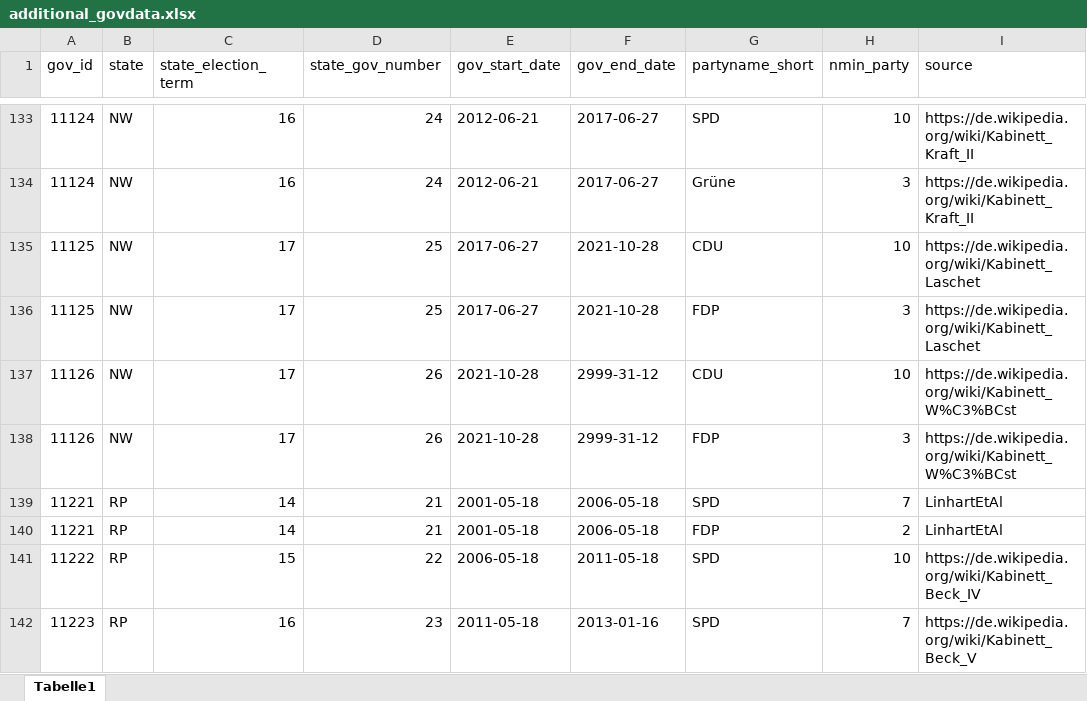
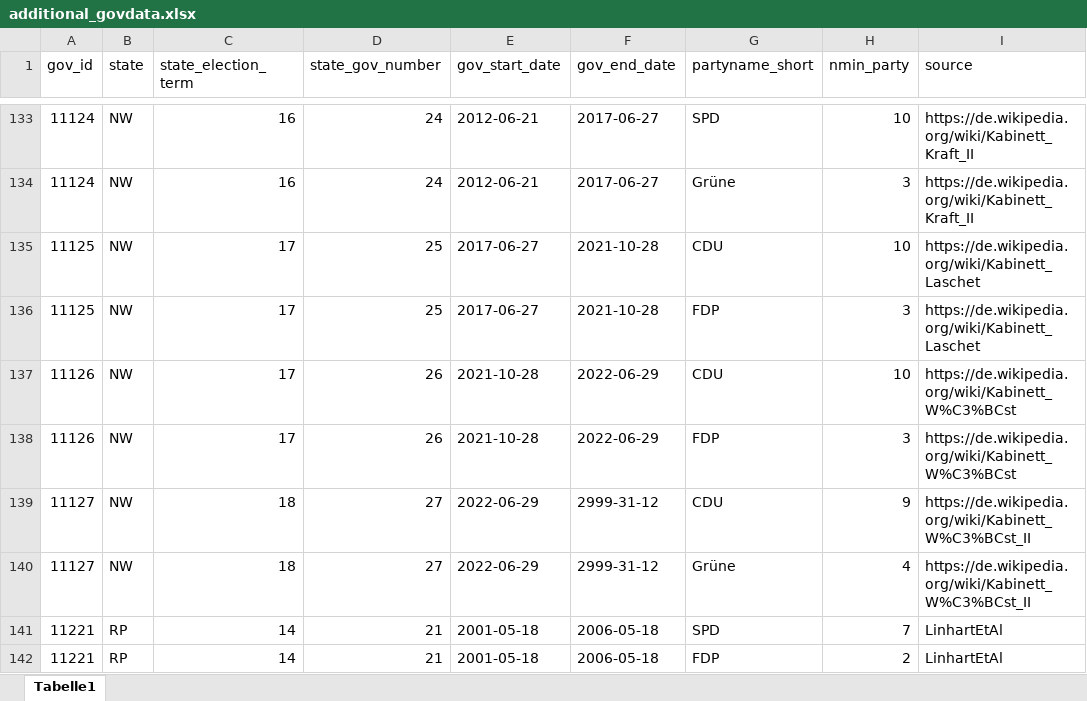
Before and after one commit to RStelzle/bundeslaendeR, an Excel workbook: inst/extdata/additional_govdata.xlsx, sheet Tabelle1, drawn as a sheet; only a part is shown, gaps mark what is left out; the shorter side is filled out with more unchanged rows; values as stored, in another font and other column widths than the file's, no borders; the diff names each change by its address in the sheet, - before the commit and + after, or states it on an @@ line.

```diff
--- a/inst/extdata/additional_govdata.xlsx (sheet Tabelle1)
+++ b/inst/extdata/additional_govdata.xlsx (sheet Tabelle1)
-F137:F138 (gov_end_date): 2999-31-12
+F137:F138 (gov_end_date): 2022-06-29
+row 139: 11127 | NW | 18 | 27 | 2022-06-29 | 2999-31-12 | CDU | 9 | https://de.wikipedia.org/wiki/Kabinett_W%C3%BCst_II
+row 140: 11127 | NW | 18 | 27 | 2022-06-29 | 2999-31-12 | Grüne | 4 | https://de.wikipedia.org/wiki/Kabinett_W%C3%BCst_II
```
Also changed, not shown: inst/extdata/Wahlleiter_Parteinamen.xlsx, inst/extdata/additional_elecdata.xlsx, 9 other files.
